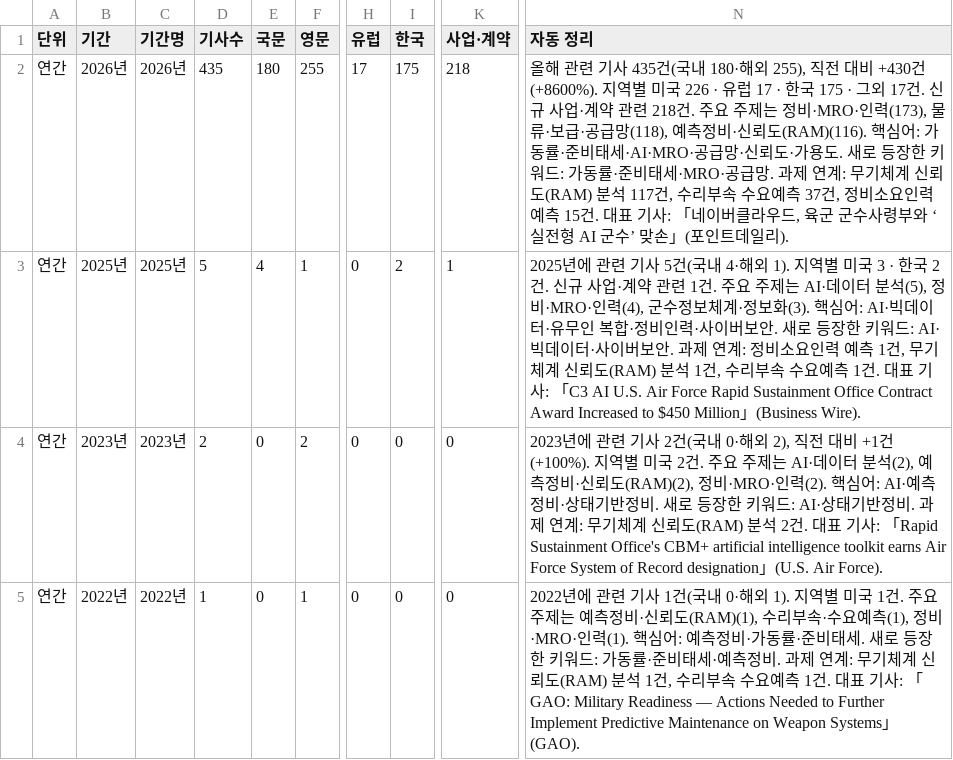
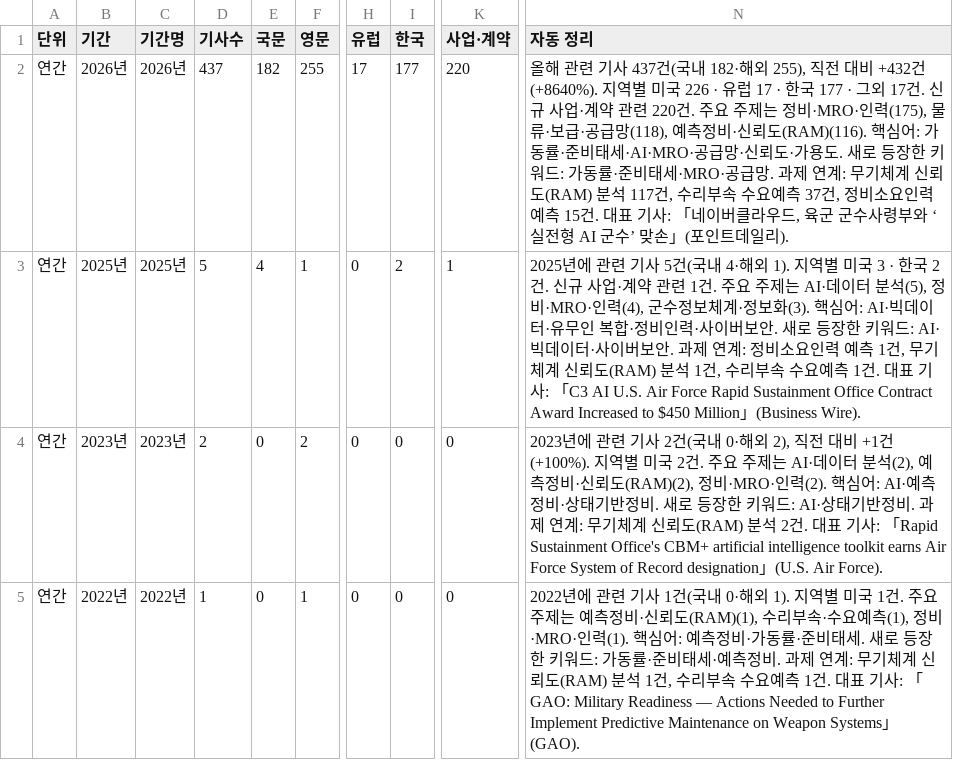
Before and after one commit to JaewoonAhn-HRnews/Logistics-Information-System, a CSV file: data/export/summaries.csv, drawn as a sheet; only a part is shown, gaps mark what is left out; the diff covers the shown part only; the diff names each change by its address in the sheet, - before the commit and + after, or states it on an @@ line.

```diff
--- a/data/export/summaries.csv
+++ b/data/export/summaries.csv
-D2 (기사수): 435
+D2 (기사수): 437
-E2 (국문): 180
+E2 (국문): 182
-I2 (한국): 175
+I2 (한국): 177
-K2 (사업·계약): 218
+K2 (사업·계약): 220
-N2 (자동 정리): …기사 435건(국내 180·해외 255), 직전 대비 +430건(+8600%). 지역별 미국 226 · 유럽 17 · 한국 175 · 그외 17건. 신규 사업·계약 관련 218건. 주요 주제는 정비·MRO·인력(173), 물류·보…
+N2 (자동 정리): …기사 437건(국내 182·해외 255), 직전 대비 +432건(+8640%). 지역별 미국 226 · 유럽 17 · 한국 177 · 그외 17건. 신규 사업·계약 관련 220건. 주요 주제는 정비·MRO·인력(175), 물류·보…
```
Also changed, not shown: 21 edited cells elsewhere in this file, data/export/articles.csv, 8 other files.
